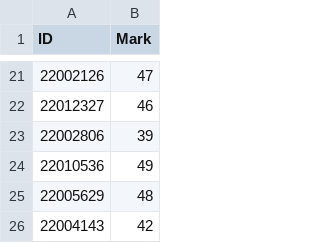
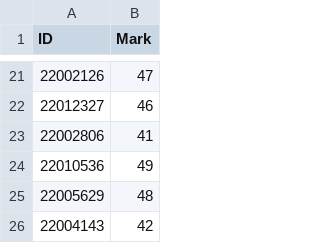
Before and after one commit to pejalgit71/Waip_cw, a CSV file: CW.csv, drawn as a sheet; only a part is shown, gaps mark what is left out.

Commit message:
Update CW.csv

```diff
--- a/CW.csv
+++ b/CW.csv
@@ -22,3 +22,3 @@ ID,Mark
 22012327,46
-22002806,39
+22002806,41
 22010536,49
```
